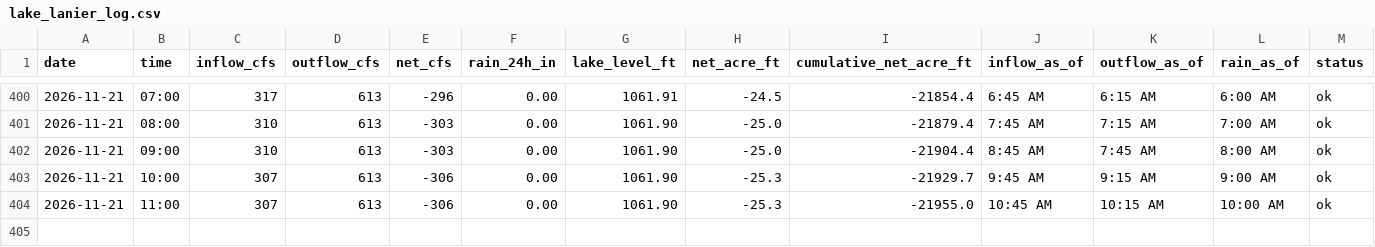
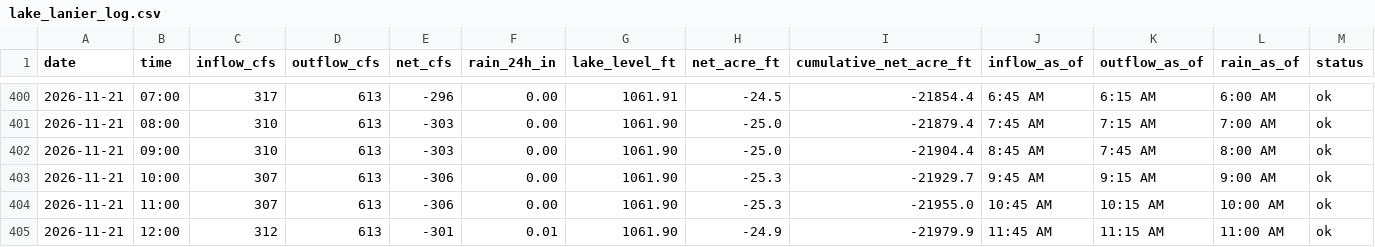
Before and after one commit to rjcanfield139-thwg/lake-lanier-logger, a CSV file: data/lake_lanier_log.csv, drawn as a sheet; only a part is shown, gaps mark what is left out; the diff names each change by its address in the sheet, - before the commit and + after, or states it on an @@ line.

```diff
--- a/data/lake_lanier_log.csv
+++ b/data/lake_lanier_log.csv
+row 405: 2026-11-21 | 12:00 | 312 | 613 | -301 | 0.01 | 1061.90 | -24.9 | -21979.9 | 11:45 AM | 11:15 AM | 11:00 AM | ok
```
Also changed, not shown: data/lake_lanier_daily.csv.
